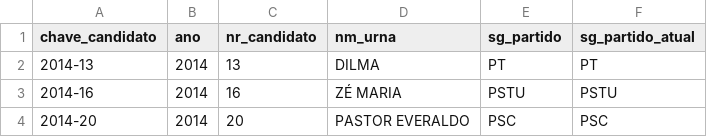
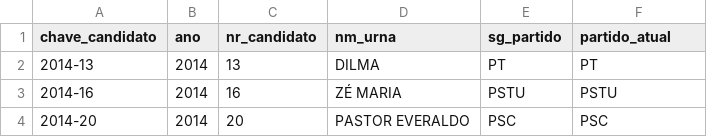
Before and after one commit to fernandofigueiredo-data/eleicoes-presidenciais-br, a CSV file: data/limpo/dCandidato.csv, drawn as a sheet; only a part is shown.

```diff
--- a/data/limpo/dCandidato.csv
+++ b/data/limpo/dCandidato.csv
@@ -1,2 +1,2 @@
-chave_candidato;ano;nr_candidato;nm_urna;sg_partido;sg_partido_atual
+chave_candidato;ano;nr_candidato;nm_urna;sg_partido;partido_atual
 2014-13;2014;13;DILMA;PT;PT
```
Also changed, not shown: data/limpo/dMunicipio.csv, 1 other file.
